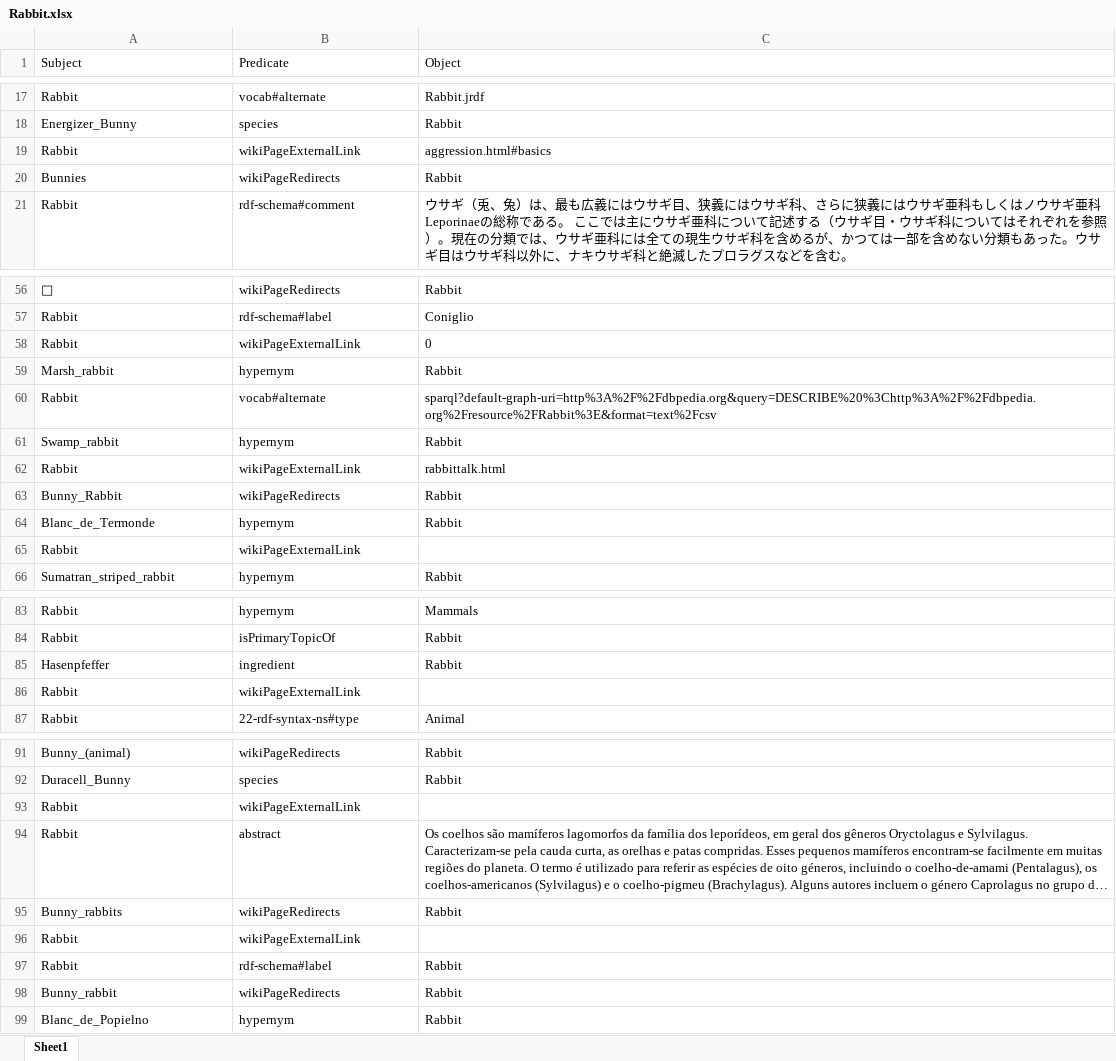
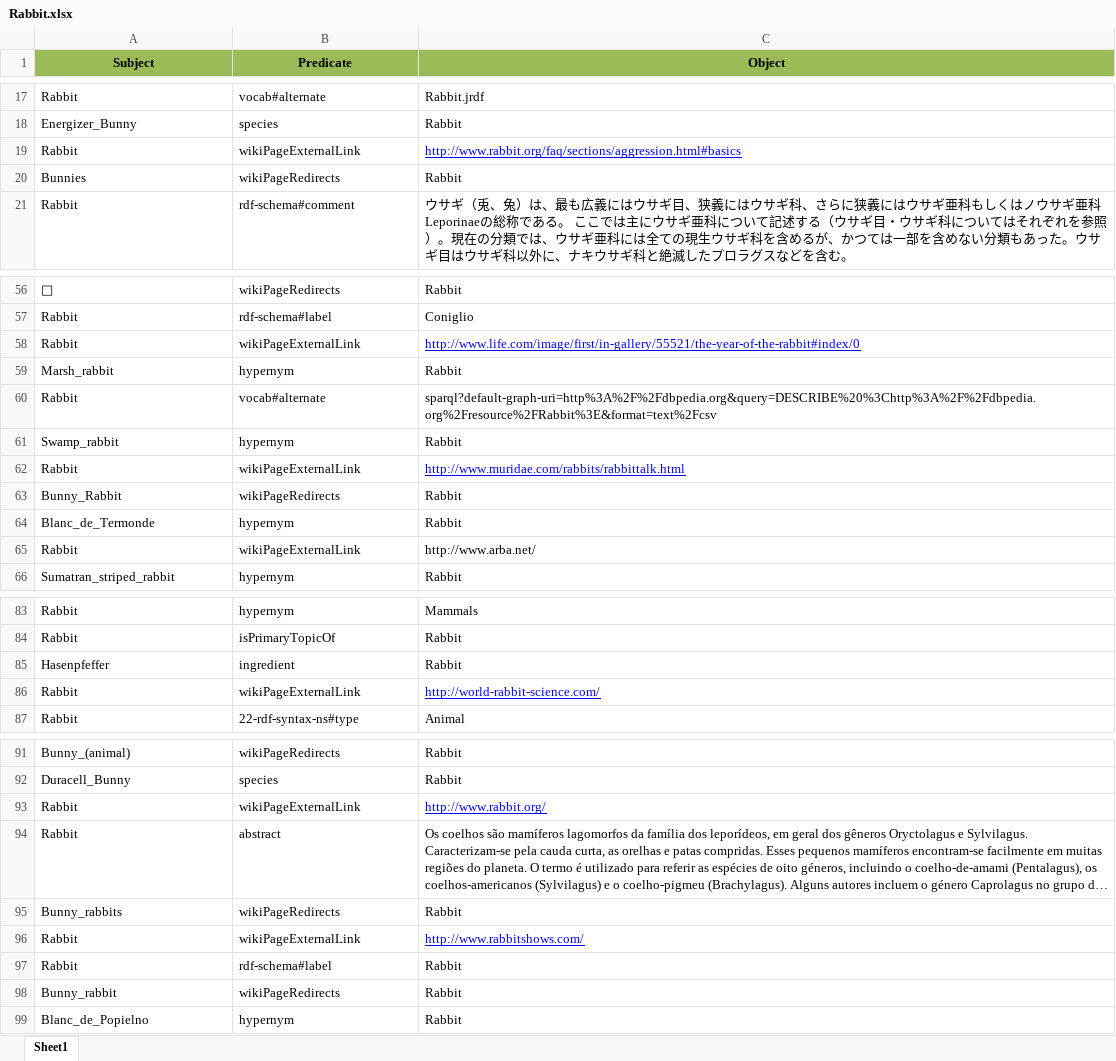
Before and after one commit to metaufiq/RDF-SCRIPT, an Excel workbook: Rabbit.xlsx, sheet Sheet1, drawn as a sheet; only a part is shown, gaps mark what is left out; long unchanged cells end in …; values as stored, in another font and other column widths than the file's, no borders; the diff names each change by its address in the sheet, - before the commit and + after, or states it on an @@ line.

Commit message:
Update Rabbit.xlsx

```diff
--- a/Rabbit.xlsx (sheet Sheet1)
+++ b/Rabbit.xlsx (sheet Sheet1)
@@ A1:C1 fill: none → #9BBB59, bold: off → on, alignment: left → center @@
-C19 (Object): aggression.html#basics
+C19 (Object): http://www.rabbit.org/faq/sections/aggression.html#basics
@@ C19 underline: off → on, text colour: black → #0000FF @@
-C58 (Object): 0
+C58 (Object): http://www.life.com/image/first/in-gallery/55521/the-year-of-the-rabbit#index/0
@@ C58 underline: off → on, text colour: black → #0000FF @@
-C62 (Object): rabbittalk.html
+C62 (Object): http://www.muridae.com/rabbits/rabbittalk.html
@@ C62 underline: off → on, text colour: black → #0000FF @@
-C65 (Object): (empty)
+C65 (Object): http://www.arba.net/
-C86 (Object): (empty)
+C86 (Object): http://world-rabbit-science.com/
-C93 (Object): (empty)
+C93 (Object): http://www.rabbit.org/
-C96 (Object): (empty)
+C96 (Object): http://www.rabbitshows.com/
```
